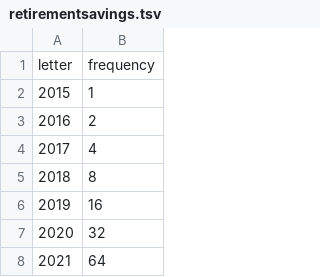
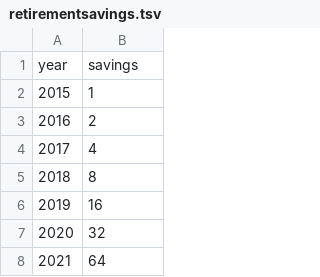
Before and after one commit to heathersimmons/ThesisFinal, a TSV file: OtherVisualizations/retirementsavings.tsv, drawn as a sheet; only a part is shown.

Commit message:
Update retirementsavings.tsv

```diff
--- a/OtherVisualizations/retirementsavings.tsv
+++ b/OtherVisualizations/retirementsavings.tsv
@@ -1,2 +1,2 @@
-letter	frequency
+year	savings
 2015	1
```
